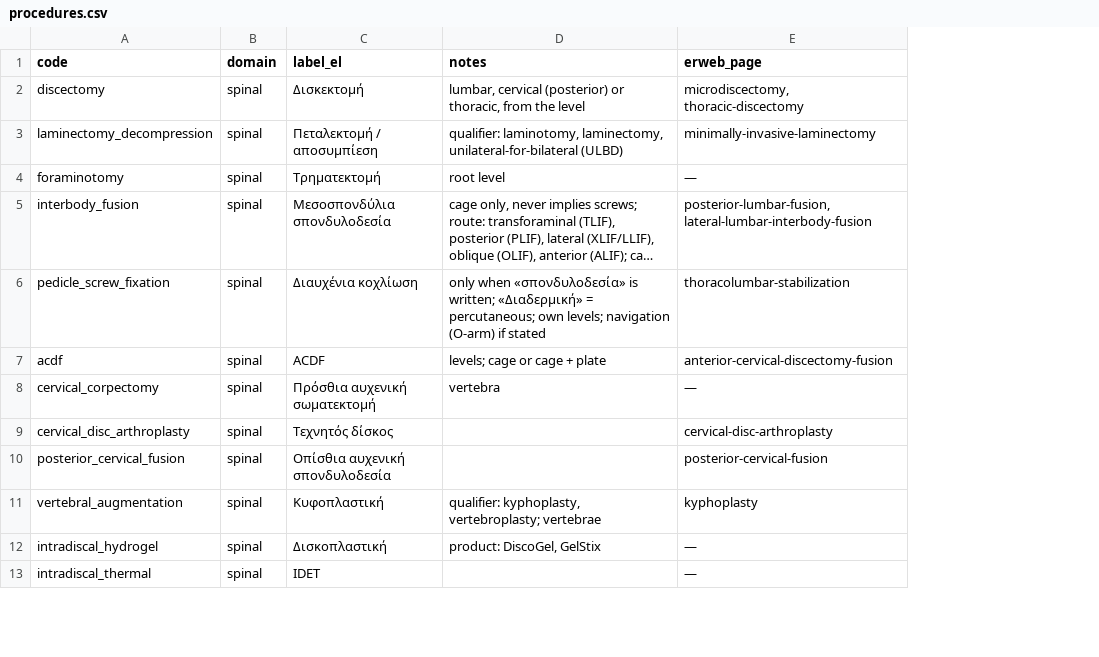
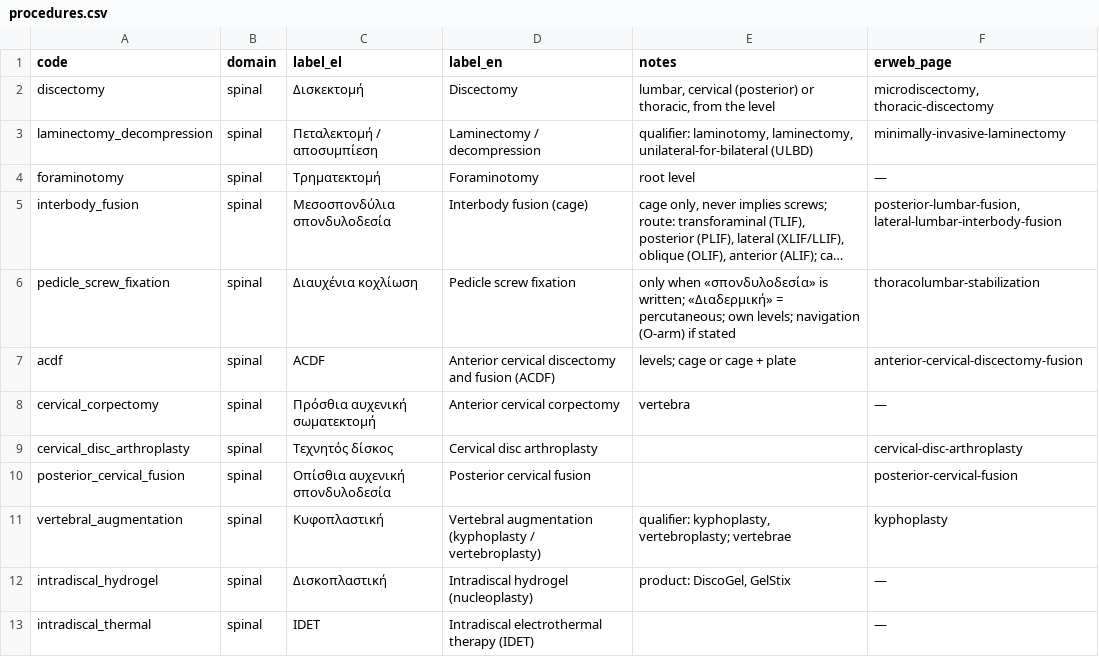
Before and after one commit to evrokas/neurolog, a CSV file: vocab/procedures.csv, drawn as a sheet; only a part is shown; long unchanged cells end in …; the diff names each change by its address in the sheet, - before the commit and + after, or states it on an @@ line.

```diff
--- a/vocab/procedures.csv
+++ b/vocab/procedures.csv
+column D (label_en), rows 2-13: Discectomy | Laminectomy / decompression | Foraminotomy | Interbody fusion (cage) | Pedicle screw fixation | Anterior cervical discectomy and fusion (ACDF) | Anterior cervical corpectomy | Cervical disc arthroplasty | Posterior cervical fusion | Vertebral augmentation (kyphoplasty / vertebroplasty) | Intradiscal hydrogel (nucleoplasty) | Intradiscal electrothermal therapy (IDET)
```
Also changed, not shown: vocab/diagnoses.csv, 1 other file.
